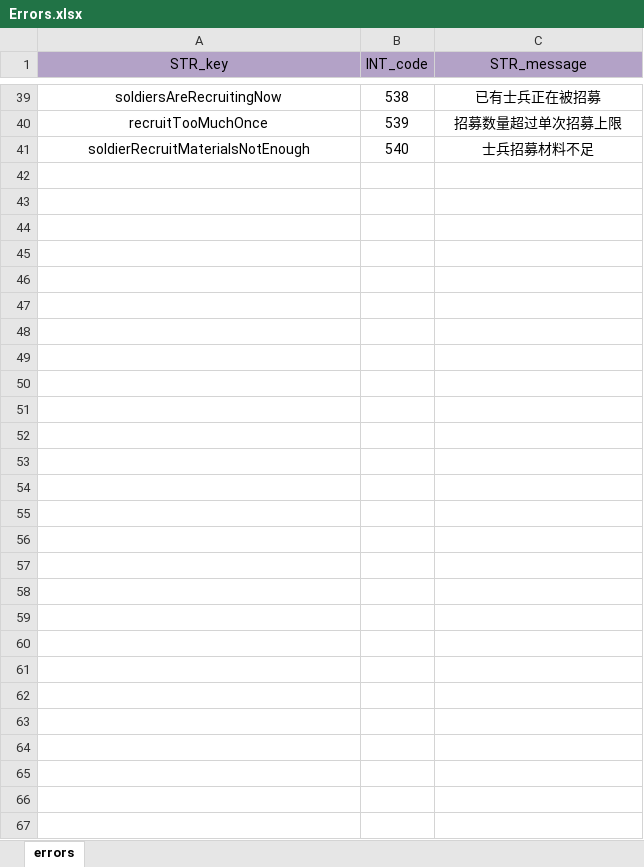
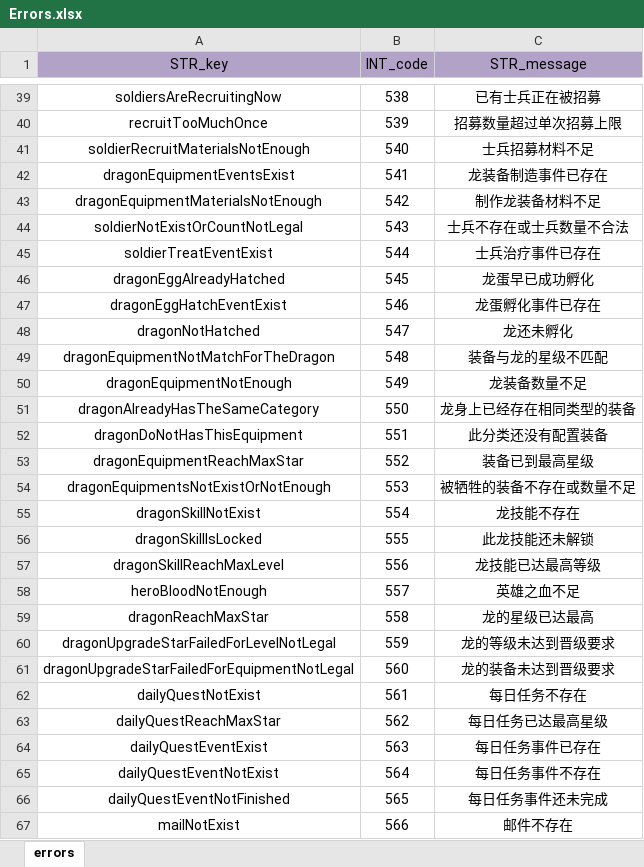
Before and after one commit to ModunZhang/kod_server, an Excel workbook: gameData/shared/Errors.xlsx, sheet errors, drawn as a sheet; only a part is shown, gaps mark what is left out; values as stored, in another font and other column widths than the file's, no borders; the diff names each change by its address in the sheet, - before the commit and + after, or states it on an @@ line.

```diff
--- a/gameData/shared/Errors.xlsx (sheet errors)
+++ b/gameData/shared/Errors.xlsx (sheet errors)
+row 42: dragonEquipmentEventsExist | 541 | 龙装备制造事件已存在
+row 43: dragonEquipmentMaterialsNotEnough | 542 | 制作龙装备材料不足
+row 44: soldierNotExistOrCountNotLegal | 543 | 士兵不存在或士兵数量不合法
+row 45: soldierTreatEventExist | 544 | 士兵治疗事件已存在
+row 46: dragonEggAlreadyHatched | 545 | 龙蛋早已成功孵化
+row 47: dragonEggHatchEventExist | 546 | 龙蛋孵化事件已存在
+row 48: dragonNotHatched | 547 | 龙还未孵化
+row 49: dragonEquipmentNotMatchForTheDragon | 548 | 装备与龙的星级不匹配
+row 50: dragonEquipmentNotEnough | 549 | 龙装备数量不足
+row 51: dragonAlreadyHasTheSameCategory | 550 | 龙身上已经存在相同类型的装备
+row 52: dragonDoNotHasThisEquipment | 551 | 此分类还没有配置装备
+row 53: dragonEquipmentReachMaxStar | 552 | 装备已到最高星级
+row 54: dragonEquipmentsNotExistOrNotEnough | 553 | 被牺牲的装备不存在或数量不足
+row 55: dragonSkillNotExist | 554 | 龙技能不存在
+row 56: dragonSkillIsLocked | 555 | 此龙技能还未解锁
+row 57: dragonSkillReachMaxLevel | 556 | 龙技能已达最高等级
+row 58: heroBloodNotEnough | 557 | 英雄之血不足
+row 59: dragonReachMaxStar | 558 | 龙的星级已达最高
+row 60: dragonUpgradeStarFailedForLevelNotLegal | 559 | 龙的等级未达到晋级要求
+row 61: dragonUpgradeStarFailedForEquipmentNotLegal | 560 | 龙的装备未达到晋级要求
+row 62: dailyQuestNotExist | 561 | 每日任务不存在
+row 63: dailyQuestReachMaxStar | 562 | 每日任务已达最高星级
+row 64: dailyQuestEventExist | 563 | 每日任务事件已存在
+row 65: dailyQuestEventNotExist | 564 | 每日任务事件不存在
+row 66: dailyQuestEventNotFinished | 565 | 每日任务事件还未完成
+row 67: mailNotExist | 566 | 邮件不存在
```
Also changed, not shown: 18 other files.
